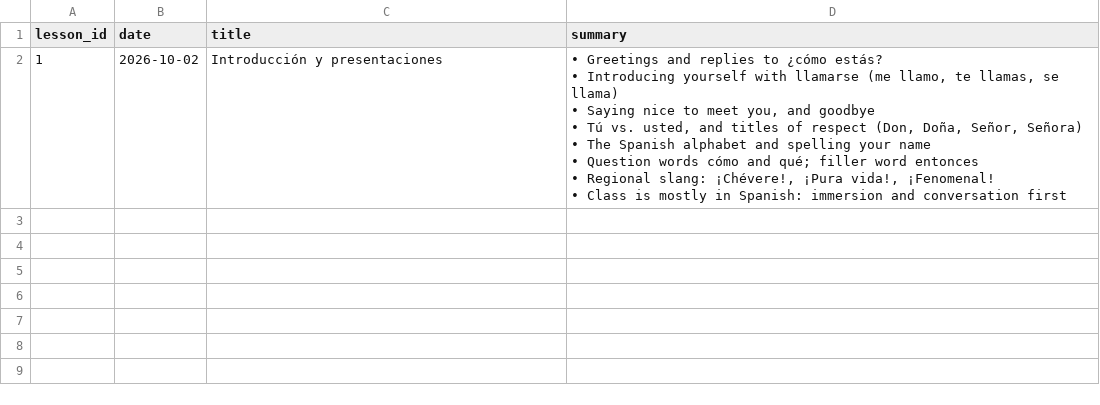
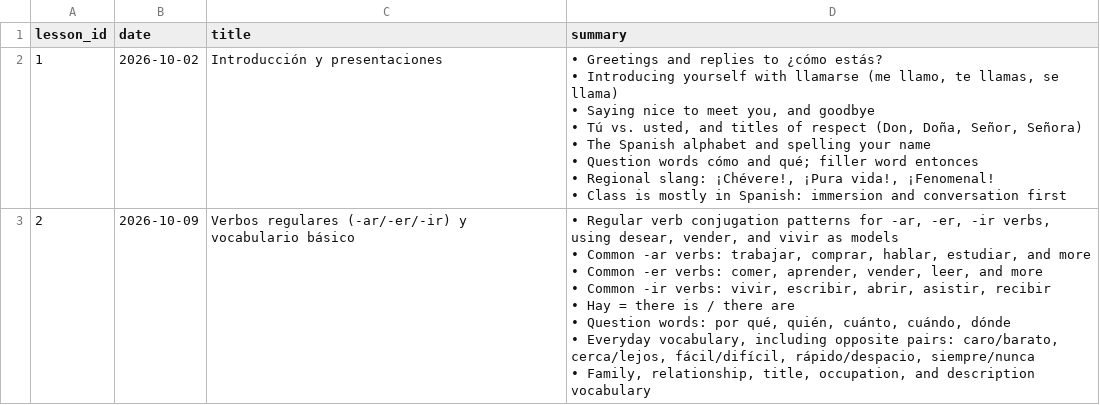
Before and after one commit to jeffphi/jeff.exposed, a CSV file: spanish/data/lessons.csv, drawn as a sheet.

```diff
--- a/spanish/data/lessons.csv
+++ b/spanish/data/lessons.csv
@@ -9 +9,9 @@ lesson_id,date,title,summary
 • Class is mostly in Spanish: immersion and conversation first"
+2,2026-10-09,Verbos regulares (-ar/-er/-ir) y vocabulario básico,"• Regular verb conjugation patterns for -ar, -er, -ir verbs, using desear, vender, and vivir as models
+• Common -ar verbs: trabajar, comprar, hablar, estudiar, and more
+• Common -er verbs: comer, aprender, vender, leer, and more
+• Common -ir verbs: vivir, escribir, abrir, asistir, recibir
+• Hay = there is / there are
+• Question words: por qué, quién, cuánto, cuándo, dónde
+• Everyday vocabulary, including opposite pairs: caro/barato, cerca/lejos, fácil/difícil, rápido/despacio, siempre/nunca
+• Family, relationship, title, occupation, and description vocabulary"
```
Also changed, not shown: spanish/data/notes.csv, spanish/data/vocab.csv, 1 other file.
